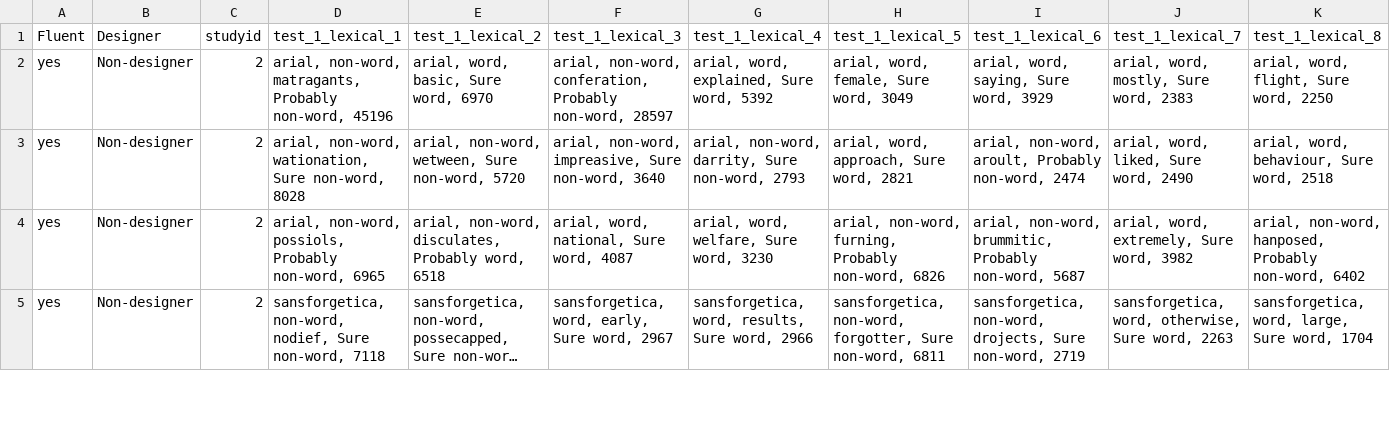
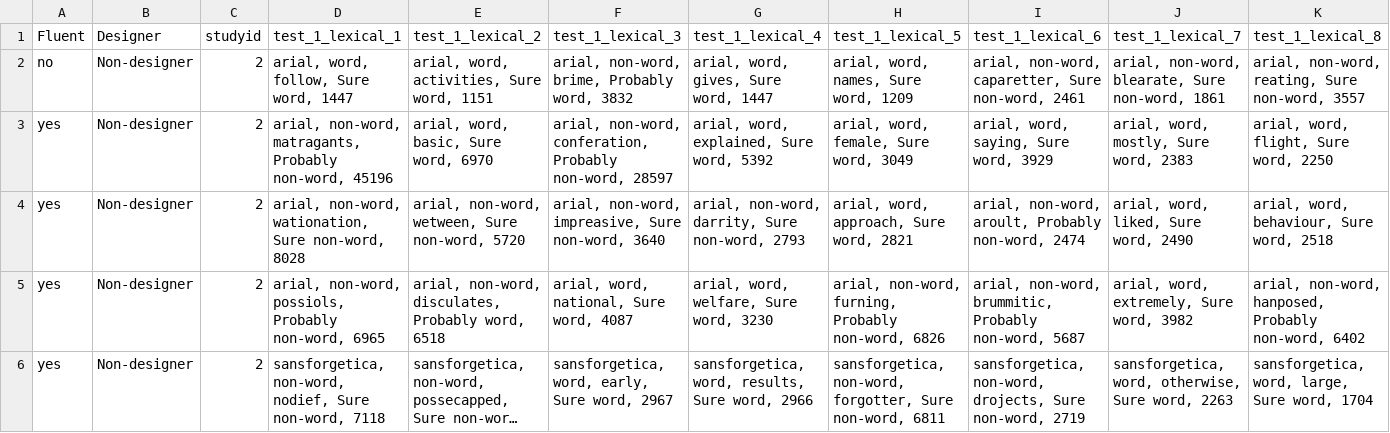
Before and after one commit to MrBrezina/disfluency-study, a CSV file: data/data__3.csv, drawn as a sheet; only a part is shown; long unchanged cells end in …; rows hold the shown columns only; the diff names each change by its address in the sheet, - before the commit and + after, or states it on an @@ line.

```diff
--- a/data/data__3.csv
+++ b/data/data__3.csv
+row 2: no | Non-designer | 2 | arial, word, follow, Sure word, 1447 | arial, word, activities, Sure word, 1151 | arial, non-word, brime, Probably word, 3832 | arial, word, gives, Sure word, 1447 | arial, word, names, Sure word, 1209 | arial, non-word, caparetter, Sure non-word, 2461 | arial, non-word, blearate, Sure non-word, 1861 | arial, non-word, reating, Sure non-word, 3557
```
Also changed, not shown: data/data_stats-without-outliers.csv, data/data_stats.csv, 3 other files.
